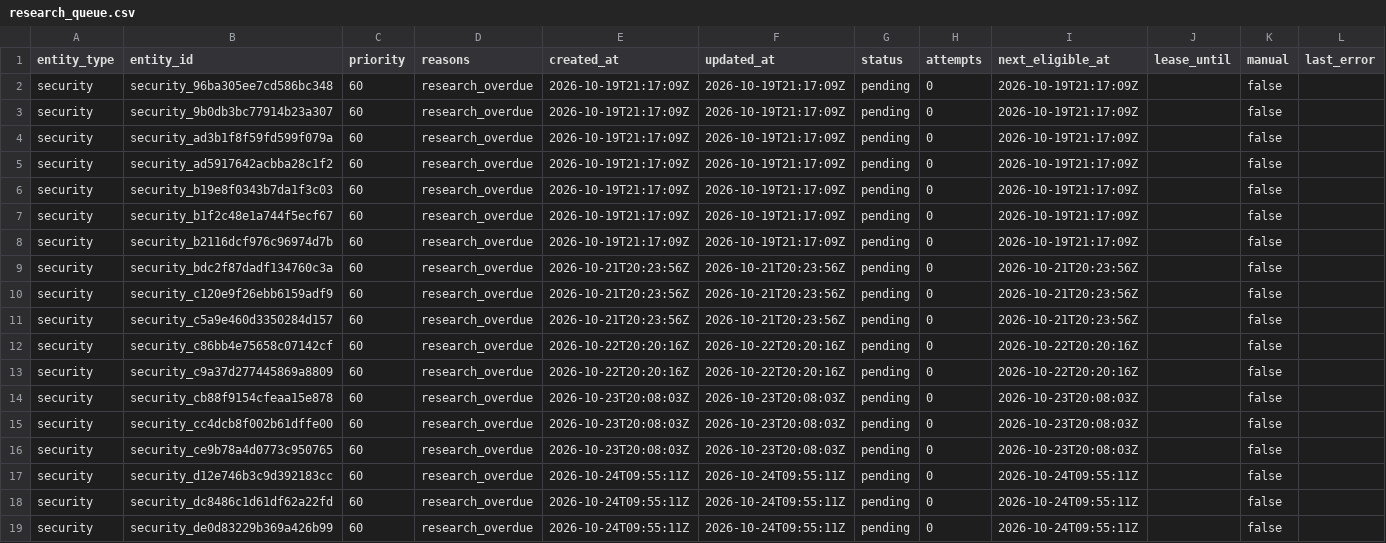
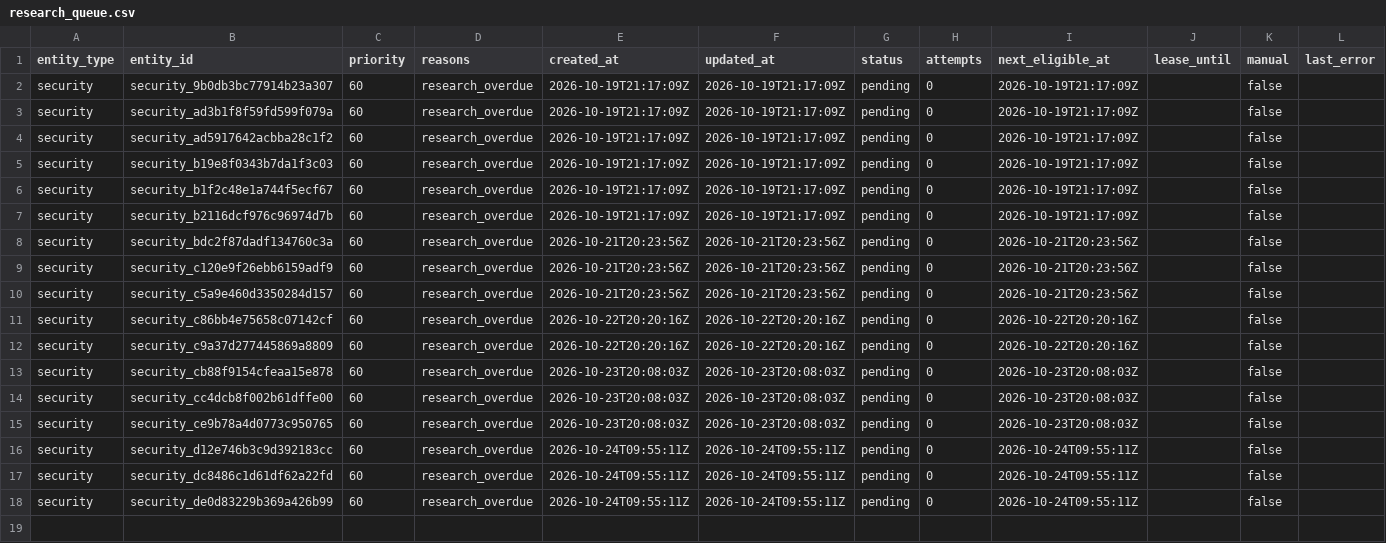
Before and after one commit to Kabutojira/PaperTrader, a CSV file: data/research_queue.csv, drawn as a sheet; the diff names each change by its address in the sheet, - before the commit and + after, or states it on an @@ line.

```diff
--- a/data/research_queue.csv
+++ b/data/research_queue.csv
-row 2: security | security_96ba305ee7cd586bc348 | 60 | research_overdue | 2026-10-19T21:17:09Z | 2026-10-19T21:17:09Z | pending | 0 | 2026-10-19T21:17:09Z |  | false
```
Also changed, not shown: data/tables/securities.csv, data/tables/security_assessments.csv, 6 other files.
